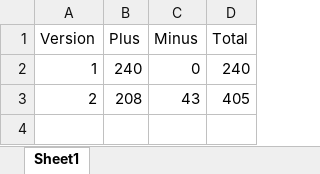
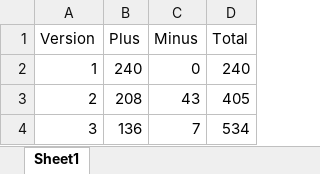
Before and after one commit to Habosjob/Vibe, an Excel workbook: Total_rows.xlsx, sheet Sheet1, drawn as a sheet; values as stored, in another font and other column widths than the file's, no borders; the diff names each change by its address in the sheet, - before the commit and + after, or states it on an @@ line.

Commit message:
update

```diff
--- a/Total_rows.xlsx (sheet Sheet1)
+++ b/Total_rows.xlsx (sheet Sheet1)
+row 4: 3 | 136 | 7 | 534
```
